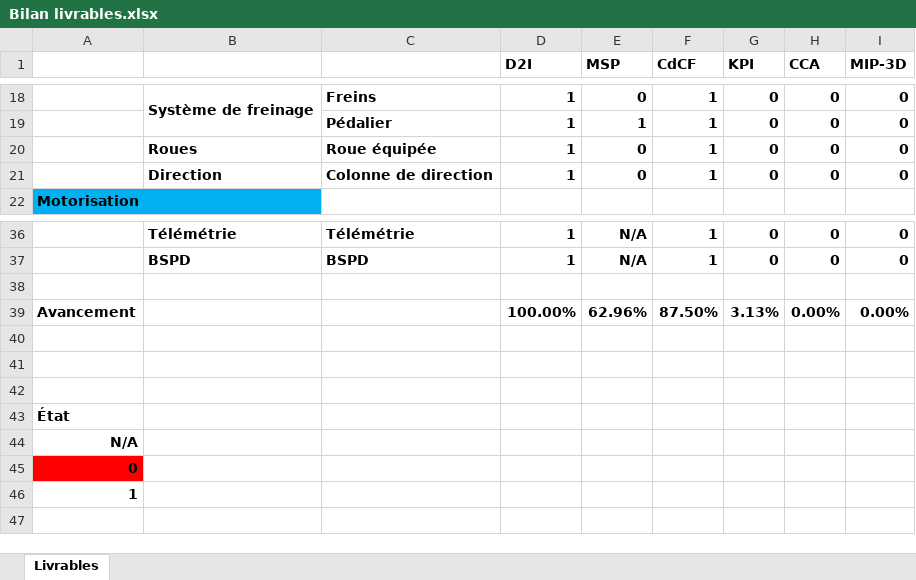
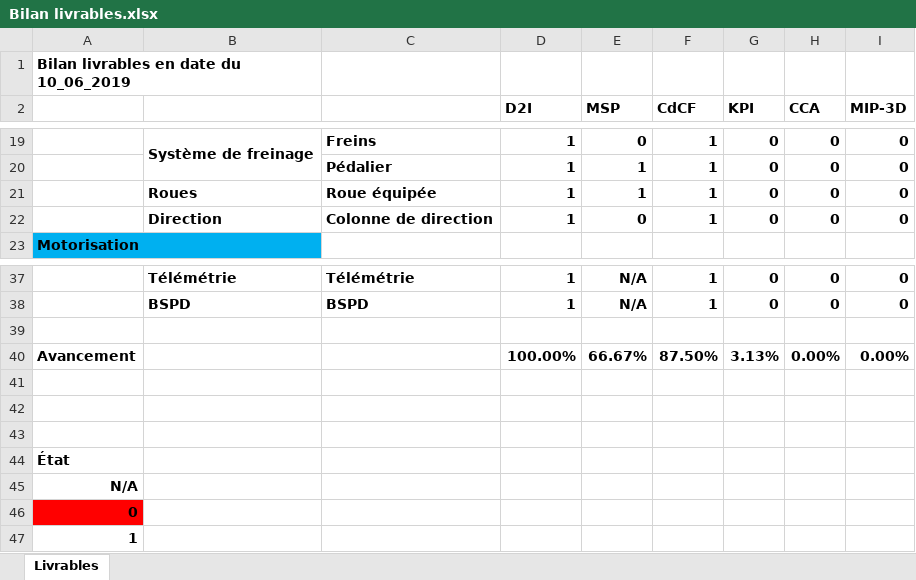
Before and after one commit to EOSCogniton/STUF-2020, an Excel workbook: AA_Management/LI_Livrables/Bilan livrables.xlsx, sheet Livrables, drawn as a sheet; only a part is shown, gaps mark what is left out; values as stored, in another font and other column widths than the file's, no borders; conditional formats not drawn; addresses are those after the commit; the diff names each change by its address in the sheet, - before the commit and + after, or states it on an @@ line.

Commit message:
Management

```diff
--- a/AA_Management/LI_Livrables/Bilan livrables.xlsx (sheet Livrables)
+++ b/AA_Management/LI_Livrables/Bilan livrables.xlsx (sheet Livrables)
+row 1: Bilan livrables en date du 10_06_2019
-E21 (MSP): 0
+E21 (MSP): 1
-E40 (MSP): 62.96%
+E40 (MSP): 66.67%
```
Also changed, not shown: formulas that keep their value, 26 other files.
